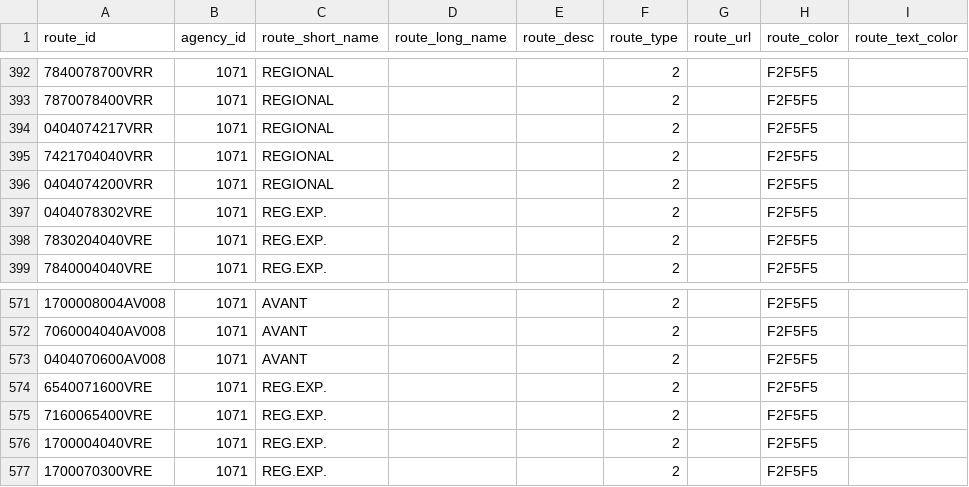
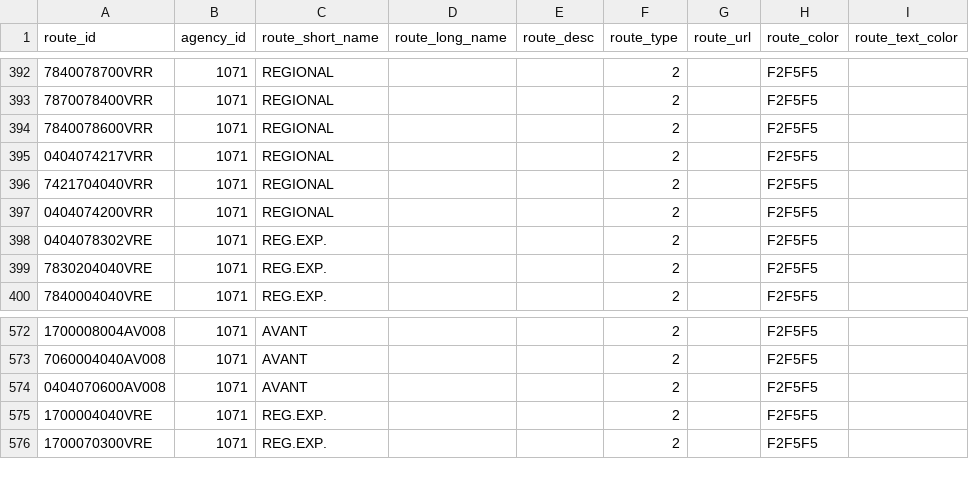
Before and after one commit to WireNext/laregorecorridogtfs, a CSV file: data_csv/routes.csv, drawn as a sheet; only a part is shown, gaps mark what is left out; removed rows and columns are numbered as before the commit, all else as after; the diff names each change by its address in the sheet, - before the commit and + after, or states it on an @@ line.

```diff
--- a/data_csv/routes.csv
+++ b/data_csv/routes.csv
+row 394: 7840078600VRR | 1071 | REGIONAL |  |  | 2 |  | F2F5F5
-row 574: 6540071600VRE | 1071 | REG.EXP. |  |  | 2 |  | F2F5F5
-row 575: 7160065400VRE | 1071 | REG.EXP. |  |  | 2 |  | F2F5F5
```
Also changed, not shown: data_csv/calendar.csv, data_csv/trips.csv, 2 other files.
